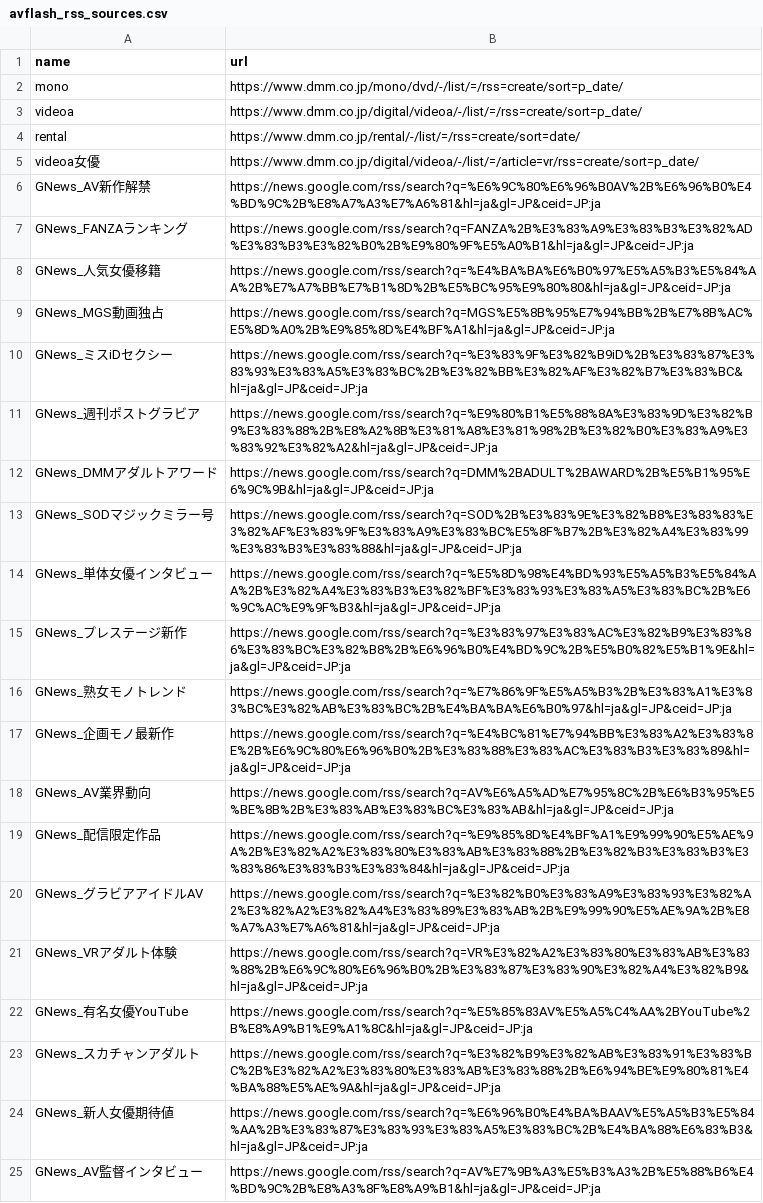
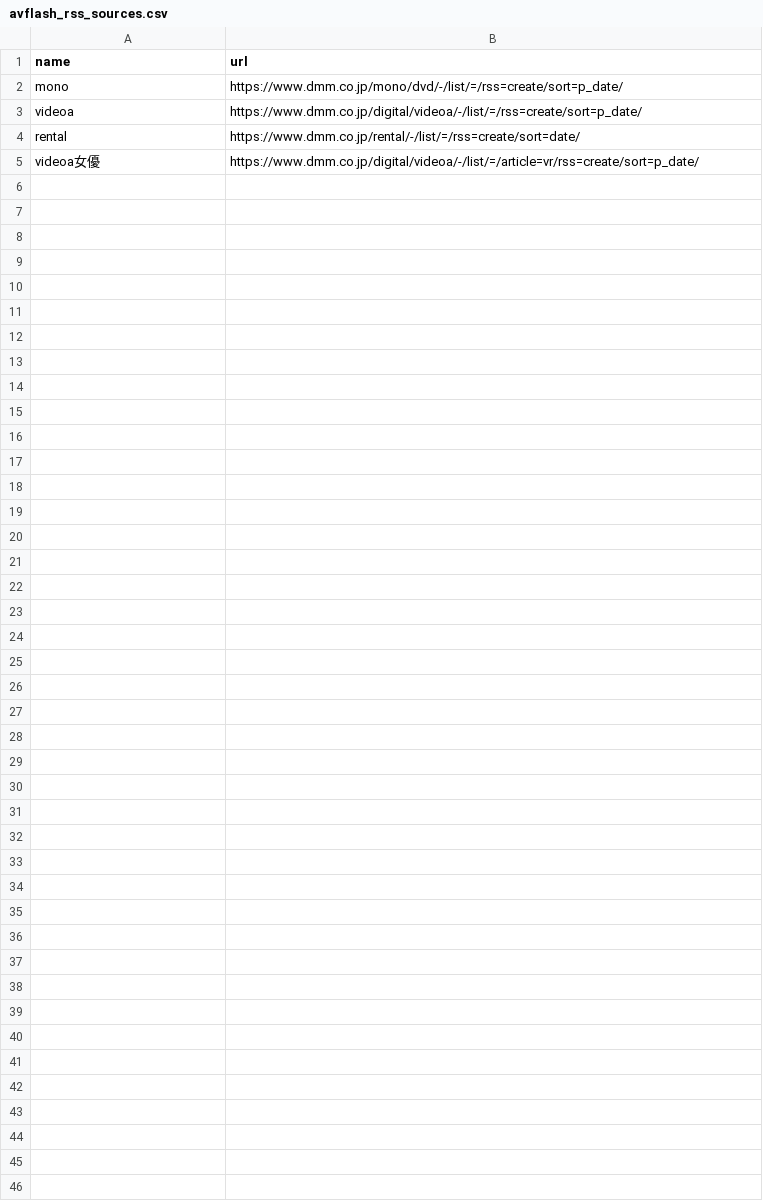
Before and after one commit to bicstation/shin-vps, a CSV file: django/api/management/commands/teitoku_settings/avflash_rss_sources.csv, drawn as a sheet.

```diff
--- a/django/api/management/commands/teitoku_settings/avflash_rss_sources.csv
+++ b/django/api/management/commands/teitoku_settings/avflash_rss_sources.csv
@@ -5,21 +5 @@ rental|https://www.dmm.co.jp/rental/-/list/=/rss=create/sort=date/
 videoa女優|https://www.dmm.co.jp/digital/videoa/-/list/=/article=vr/rss=create/sort=p_date/
-GNews_AV新作解禁|https://news.google.com/rss/search?q=%E6%9C%80%E6%96%B0AV%2B%E6%96%B0%E4%BD%9C%2B%E8%A7%A3%E7%A6%81&hl=ja&gl=JP&ceid=JP:ja
-GNews_FANZAランキング|https://news.google.com/rss/search?q=FANZA%2B%E3%83%A9%E3%83%B3%E3%82%AD%E3%83%B3%E3%82%B0%2B%E9%80%9F%E5%A0%B1&hl=ja&gl=JP&ceid=JP:ja
-GNews_人気女優移籍|https://news.google.com/rss/search?q=%E4%BA%BA%E6%B0%97%E5%A5%B3%E5%84%AA%2B%E7%A7%BB%E7%B1%8D%2B%E5%BC%95%E9%80%80&hl=ja&gl=JP&ceid=JP:ja
-GNews_MGS動画独占|https://news.google.com/rss/search?q=MGS%E5%8B%95%E7%94%BB%2B%E7%8B%AC%E5%8D%A0%2B%E9%85%8D%E4%BF%A1&hl=ja&gl=JP&ceid=JP:ja
-GNews_ミスiDセクシー|https://news.google.com/rss/search?q=%E3%83%9F%E3%82%B9iD%2B%E3%83%87%E3%83%93%E3%83%A5%E3%83%BC%2B%E3%82%BB%E3%82%AF%E3%82%B7%E3%83%BC&hl=ja&gl=JP&ceid=JP:ja
-GNews_週刊ポストグラビア|https://news.google.com/rss/search?q=%E9%80%B1%E5%88%8A%E3%83%9D%E3%82%B9%E3%83%88%2B%E8%A2%8B%E3%81%A8%E3%81%98%2B%E3%82%B0%E3%83%A9%E3%83%92%E3%82%A2&hl=ja&gl=JP&ceid=JP:ja
-GNews_DMMアダルトアワード|https://news.google.com/rss/search?q=DMM%2BADULT%2BAWARD%2B%E5%B1%95%E6%9C%9B&hl=ja&gl=JP&ceid=JP:ja
-GNews_SODマジックミラー号|https://news.google.com/rss/search?q=SOD%2B%E3%83%9E%E3%82%B8%E3%83%83%E3%82%AF%E3%83%9F%E3%83%A9%E3%83%BC%E5%8F%B7%2B%E3%82%A4%E3%83%99%E3%83%B3%E3%83%88&hl=ja&gl=JP&ceid=JP:ja
-GNews_単体女優インタビュー|https://news.google.com/rss/search?q=%E5%8D%98%E4%BD%93%E5%A5%B3%E5%84%AA%2B%E3%82%A4%E3%83%B3%E3%82%BF%E3%83%93%E3%83%A5%E3%83%BC%2B%E6%9C%AC%E9%9F%B3&hl=ja&gl=JP&ceid=JP:ja
-GNews_プレステージ新作|https://news.google.com/rss/search?q=%E3%83%97%E3%83%AC%E3%82%B9%E3%83%86%E3%83%BC%E3%82%B8%2B%E6%96%B0%E4%BD%9C%2B%E5%B0%82%E5%B1%9E&hl=ja&gl=JP&ceid=JP:ja
-GNews_熟女モノトレンド|https://news.google.com/rss/search?q=%E7%86%9F%E5%A5%B3%2B%E3%83%A1%E3%83%BC%E3%82%AB%E3%83%BC%2B%E4%BA%BA%E6%B0%97&hl=ja&gl=JP&ceid=JP:ja
-GNews_企画モノ最新作|https://news.google.com/rss/search?q=%E4%BC%81%E7%94%BB%E3%83%A2%E3%83%8E%2B%E6%9C%80%E6%96%B0%2B%E3%83%88%E3%83%AC%E3%83%B3%E3%83%89&hl=ja&gl=JP&ceid=JP:ja
-GNews_AV業界動向|https://news.google.com/rss/search?q=AV%E6%A5%AD%E7%95%8C%2B%E6%B3%95%E5%BE%8B%2B%E3%83%AB%E3%83%BC%E3%83%AB&hl=ja&gl=JP&ceid=JP:ja
-GNews_配信限定作品|https://news.google.com/rss/search?q=%E9%85%8D%E4%BF%A1%E9%99%90%E5%AE%9A%2B%E3%82%A2%E3%83%80%E3%83%AB%E3%83%88%2B%E3%82%B3%E3%83%B3%E3%83%86%E3%83%B3%E3%83%84&hl=ja&gl=JP&ceid=JP:ja
-GNews_グラビアアイドルAV|https://news.google.com/rss/search?q=%E3%82%B0%E3%83%A9%E3%83%93%E3%82%A2%E3%82%A2%E3%82%A4%E3%83%89%E3%83%AB%2B%E9%99%90%E5%AE%9A%2B%E8%A7%A3%E7%A6%81&hl=ja&gl=JP&ceid=JP:ja
-GNews_VRアダルト体験|https://news.google.com/rss/search?q=VR%E3%82%A2%E3%83%80%E3%83%AB%E3%83%88%2B%E6%9C%80%E6%96%B0%2B%E3%83%87%E3%83%90%E3%82%A4%E3%82%B9&hl=ja&gl=JP&ceid=JP:ja
-GNews_有名女優YouTube|https://news.google.com/rss/search?q=%E5%85%83AV%E5%A5%C4%AA%2BYouTube%2B%E8%A9%B1%E9%A1%8C&hl=ja&gl=JP&ceid=JP:ja
-GNews_スカチャンアダルト|https://news.google.com/rss/search?q=%E3%82%B9%E3%82%AB%E3%83%91%E3%83%BC%2B%E3%82%A2%E3%83%80%E3%83%AB%E3%83%88%2B%E6%94%BE%E9%80%81%E4%BA%88%E5%AE%9A&hl=ja&gl=JP&ceid=JP:ja
-GNews_新人女優期待値|https://news.google.com/rss/search?q=%E6%96%B0%E4%BA%BAAV%E5%A5%B3%E5%84%AA%2B%E3%83%87%E3%83%93%E3%83%A5%E3%83%BC%2B%E4%BA%88%E6%83%B3&hl=ja&gl=JP&ceid=JP:ja
-GNews_AV監督インタビュー|https://news.google.com/rss/search?q=AV%E7%9B%A3%E5%B3%A3%2B%E5%88%B6%E4%BD%9C%2B%E8%A3%8F%E8%A9%B1&hl=ja&gl=JP&ceid=JP:ja
```
Also changed, not shown: django/api/management/commands/teitoku_settings/bicstation_rss_sources.csv, django/api/management/commands/teitoku_settings/saving_rss_sources.csv, 4 other files.
